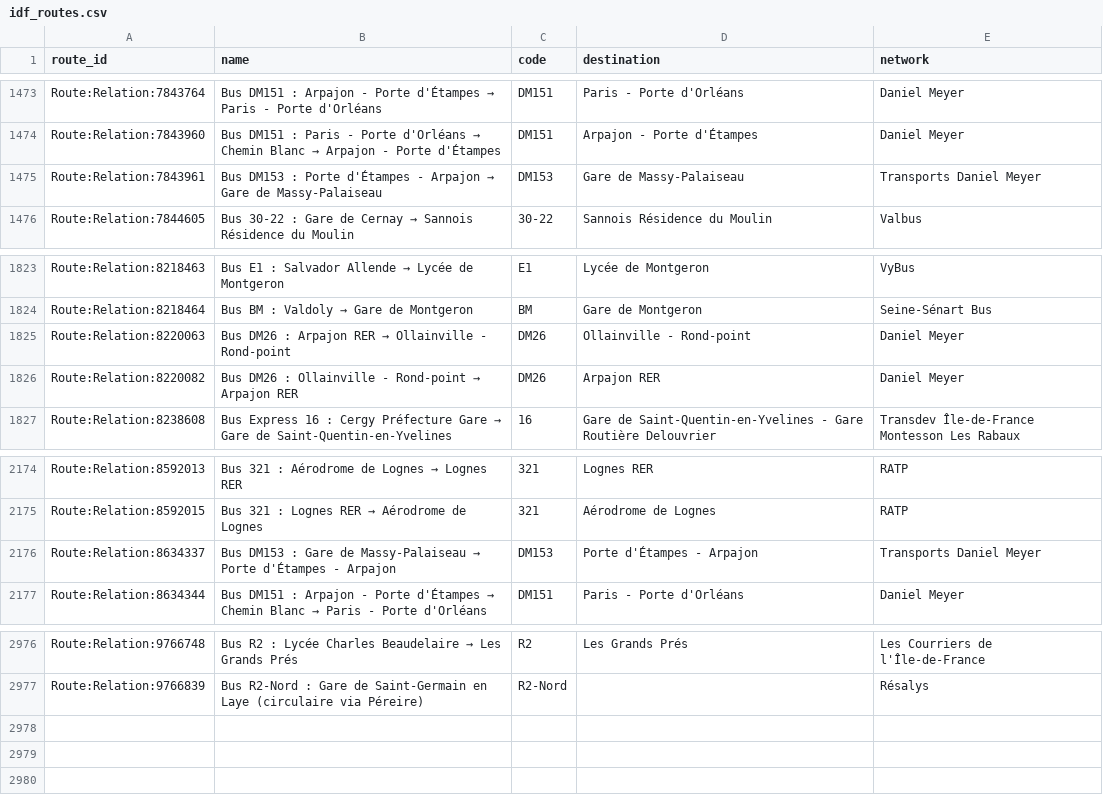
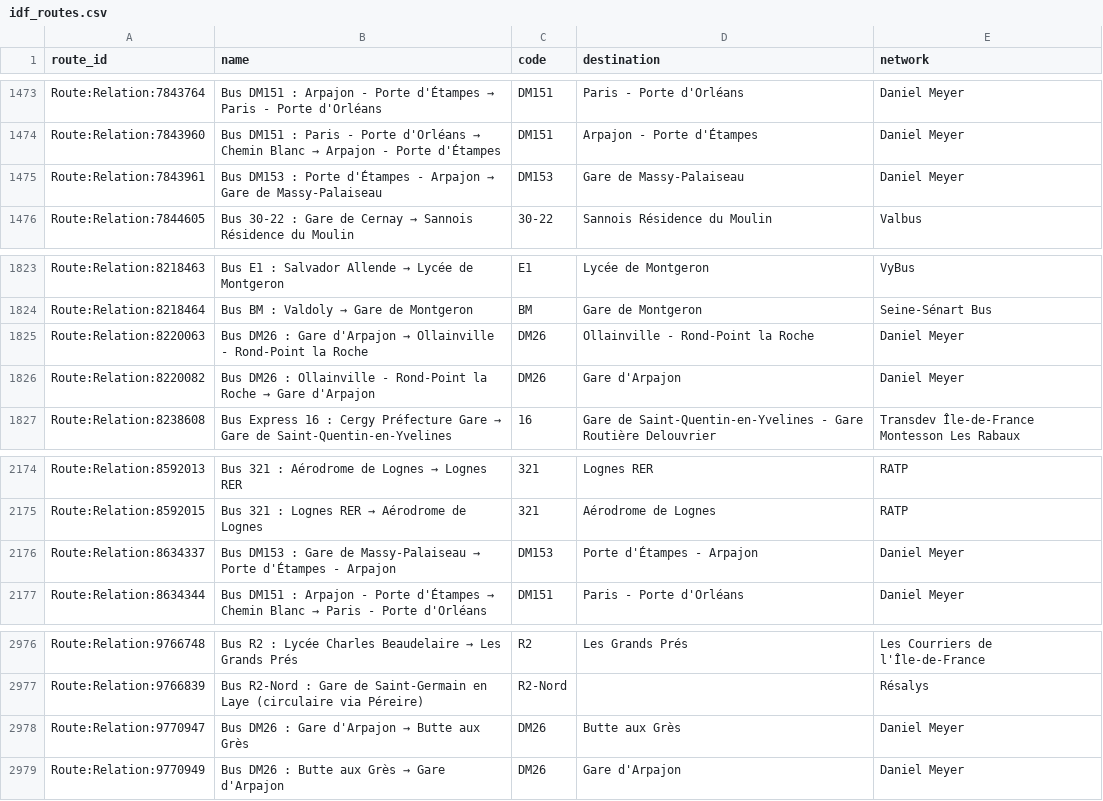
Before and after one commit to Jungle-Bus/ref-fr-STIF, a CSV file: data/idf_routes.csv, drawn as a sheet; only a part is shown, gaps mark what is left out.

```diff
--- a/data/idf_routes.csv
+++ b/data/idf_routes.csv
@@ -1474,3 +1474,3 @@ Route:Relation:7843764,Bus DM151 : Arpajon - Porte d'Étampes → Paris - Porte
 Route:Relation:7843960,Bus DM151 : Paris - Porte d'Orléans → Chemin Blanc → Arpajon - Porte d'Étampes,DM151,Arpajon - Porte d'Étampes,Daniel Meyer
-Route:Relation:7843961,Bus DM153 : Porte d'Étampes - Arpajon → Gare de Massy-Palaiseau,DM153,Gare de Massy-Palaiseau,Transports Daniel Meyer
+Route:Relation:7843961,Bus DM153 : Porte d'Étampes - Arpajon → Gare de Massy-Palaiseau,DM153,Gare de Massy-Palaiseau,Daniel Meyer
 Route:Relation:7844605,Bus 30-22 : Gare de Cernay → Sannois Résidence du Moulin,30-22,Sannois Résidence du Moulin,Valbus
@@ -1824,4 +1824,4 @@ Route:Relation:8218463,Bus E1 : Salvador Allende → Lycée de Montgeron,E1,Lyc
 Route:Relation:8218464,Bus BM : Valdoly → Gare de Montgeron,BM,Gare de Montgeron,Seine-Sénart Bus
-Route:Relation:8220063,Bus DM26 : Arpajon RER → Ollainville - Rond-point,DM26,Ollainville - Rond-point,Daniel Meyer
-Route:Relation:8220082,Bus DM26 : Ollainville - Rond-point → Arpajon RER,DM26,Arpajon RER,Daniel Meyer
+Route:Relation:8220063,Bus DM26 : Gare d'Arpajon → Ollainville - Rond-Point la Roche,DM26,Ollainville - Rond-Point la Roche,Daniel Meyer
+Route:Relation:8220082,Bus DM26 : Ollainville - Rond-Point la Roche → Gare d'Arpajon,DM26,Gare d'Arpajon,Daniel Meyer
 Route:Relation:8238608,Bus Express 16 : Cergy Préfecture Gare → Gare de Saint-Quentin-en-Yvelines,16,Gare de Saint-Quentin-en-Yvelines - Gare Routière Delouvrier,Transdev Île-de-France Montesson Les Rabaux
@@ -2175,3 +2175,3 @@ Route:Relation:8592013,Bus 321 : Aérodrome de Lognes → Lognes RER,321,Lognes
 Route:Relation:8592015,Bus 321 : Lognes RER → Aérodrome de Lognes,321,Aérodrome de Lognes,RATP
-Route:Relation:8634337,Bus DM153 : Gare de Massy-Palaiseau → Porte d'Étampes - Arpajon,DM153,Porte d'Étampes - Arpajon,Transports Daniel Meyer
+Route:Relation:8634337,Bus DM153 : Gare de Massy-Palaiseau → Porte d'Étampes - Arpajon,DM153,Porte d'Étampes - Arpajon,Daniel Meyer
 Route:Relation:8634344,Bus DM151 : Arpajon - Porte d'Étampes → Chemin Blanc → Paris - Porte d'Orléans,DM151,Paris - Porte d'Orléans,Daniel Meyer
@@ -2977 +2977,3 @@ Route:Relation:9766748,Bus R2 : Lycée Charles Beaudelaire → Les Grands Prés,
 Route:Relation:9766839,Bus R2-Nord : Gare de Saint-Germain en Laye (circulaire via Péreire),R2-Nord,,Résalys
+Route:Relation:9770947,Bus DM26 : Gare d'Arpajon → Butte aux Grès,DM26,Butte aux Grès,Daniel Meyer
+Route:Relation:9770949,Bus DM26 : Butte aux Grès → Gare d'Arpajon,DM26,Gare d'Arpajon,Daniel Meyer
```
Also changed, not shown: data/lignes.csv, data/osmose_relations_with_coord.csv, 2 other files.
